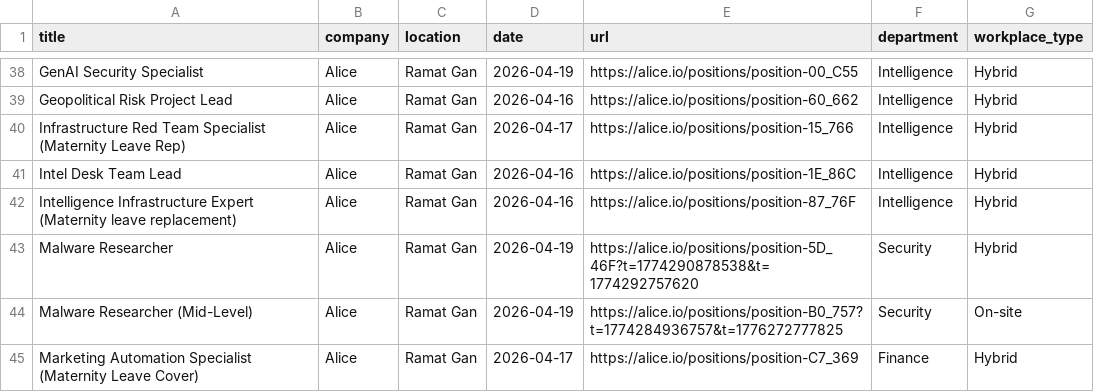
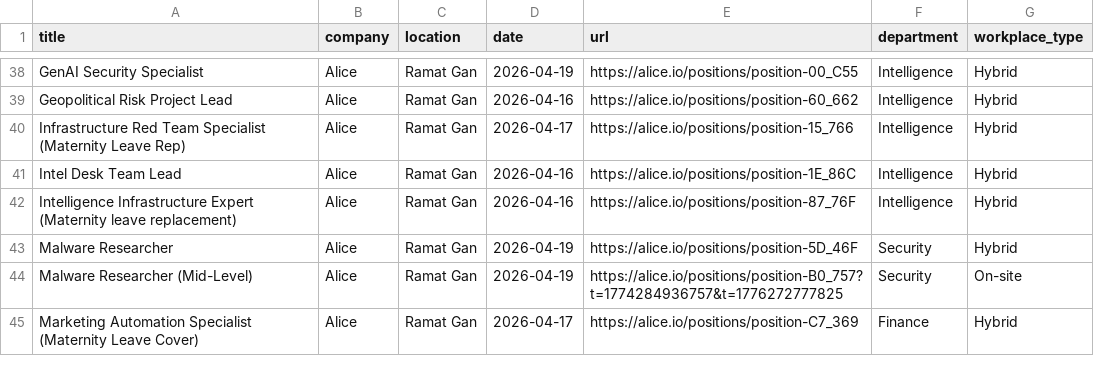
Before and after one commit to Genys30/jobfinder1, a CSV file: comeet_jobs_2026-04-19.csv, drawn as a sheet; only a part is shown, gaps mark what is left out; the diff covers the shown part only.

```diff
--- a/comeet_jobs_2026-04-19.csv
+++ b/comeet_jobs_2026-04-19.csv
@@ -42,3 +42,3 @@ Intel Desk Team Lead,Alice,Ramat Gan,2026-04-16,https://alice.io/positions/posit
 Intelligence Infrastructure Expert (Maternity leave replacement),Alice,Ramat Gan,2026-04-16,https://alice.io/positions/position-87_76F,Intelligence,Hybrid
-Malware Researcher,Alice,Ramat Gan,2026-04-19,https://alice.io/positions/position-5D_46F?t=1774290878538&t=1774292757620,Security,Hybrid
+Malware Researcher,Alice,Ramat Gan,2026-04-19,https://alice.io/positions/position-5D_46F,Security,Hybrid
 Malware Researcher (Mid-Level),Alice,Ramat Gan,2026-04-19,https://alice.io/positions/position-B0_757?t=1774284936757&t=1776272777825,Security,On-site
```
Also changed, not shown: 1 added row and 32 edited cells elsewhere in this file.
